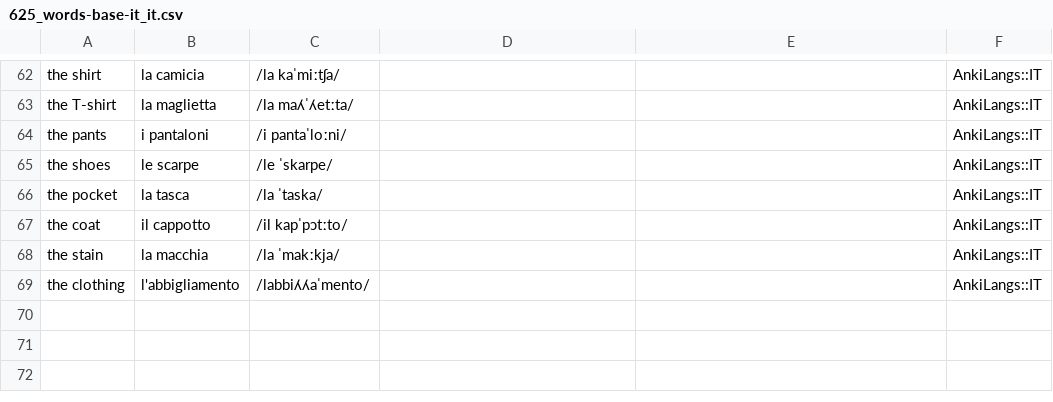
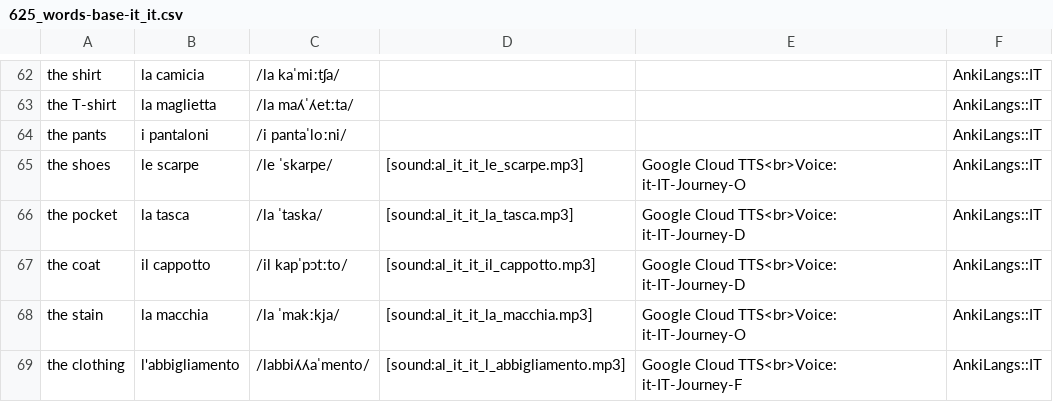
Before and after one commit to ankilangs/ankilangs, a CSV file: src/data/625_words-base-it_it.csv, drawn as a sheet; only a part is shown, gaps mark what is left out.

```diff
--- a/src/data/625_words-base-it_it.csv
+++ b/src/data/625_words-base-it_it.csv
@@ -64,6 +64,6 @@ the T-shirt,la maglietta,/la maʎˈʎetːta/,,,AnkiLangs::IT
 the pants,i pantaloni,/i pantaˈloːni/,,,AnkiLangs::IT
-the shoes,le scarpe,/le ˈskarpe/,,,AnkiLangs::IT
-the pocket,la tasca,/la ˈtaska/,,,AnkiLangs::IT
-the coat,il cappotto,/il kapˈpɔtːto/,,,AnkiLangs::IT
-the stain,la macchia,/la ˈmakːkja/,,,AnkiLangs::IT
-the clothing,l'abbigliamento,/labbiʎʎaˈmento/,,,AnkiLangs::IT
+the shoes,le scarpe,/le ˈskarpe/,[sound:al_it_it_le_scarpe.mp3],Google Cloud TTS<br>Voice: it-IT-Journey-O,AnkiLangs::IT
+the pocket,la tasca,/la ˈtaska/,[sound:al_it_it_la_tasca.mp3],Google Cloud TTS<br>Voice: it-IT-Journey-D,AnkiLangs::IT
+the coat,il cappotto,/il kapˈpɔtːto/,[sound:al_it_it_il_cappotto.mp3],Google Cloud TTS<br>Voice: it-IT-Journey-D,AnkiLangs::IT
+the stain,la macchia,/la ˈmakːkja/,[sound:al_it_it_la_macchia.mp3],Google Cloud TTS<br>Voice: it-IT-Journey-O,AnkiLangs::IT
+the clothing,l'abbigliamento,/labbiʎʎaˈmento/,[sound:al_it_it_l_abbigliamento.mp3],Google Cloud TTS<br>Voice: it-IT-Journey-F,AnkiLangs::IT
```
Also changed, not shown: 5 other files.
